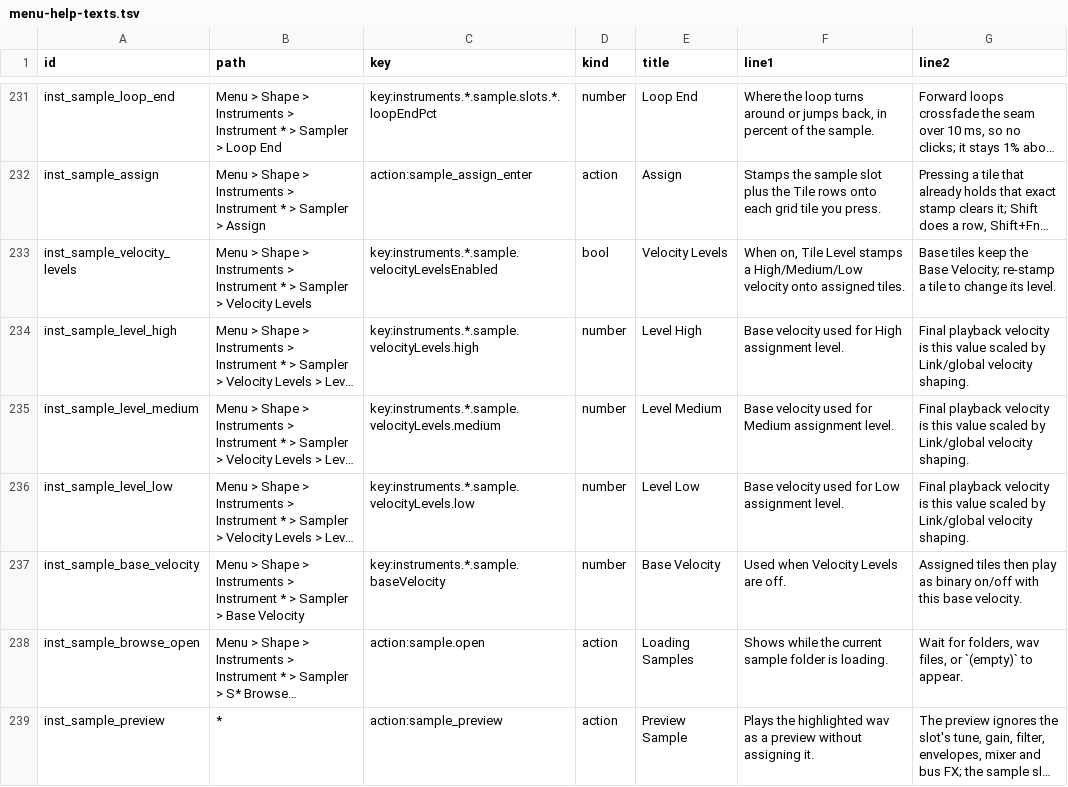
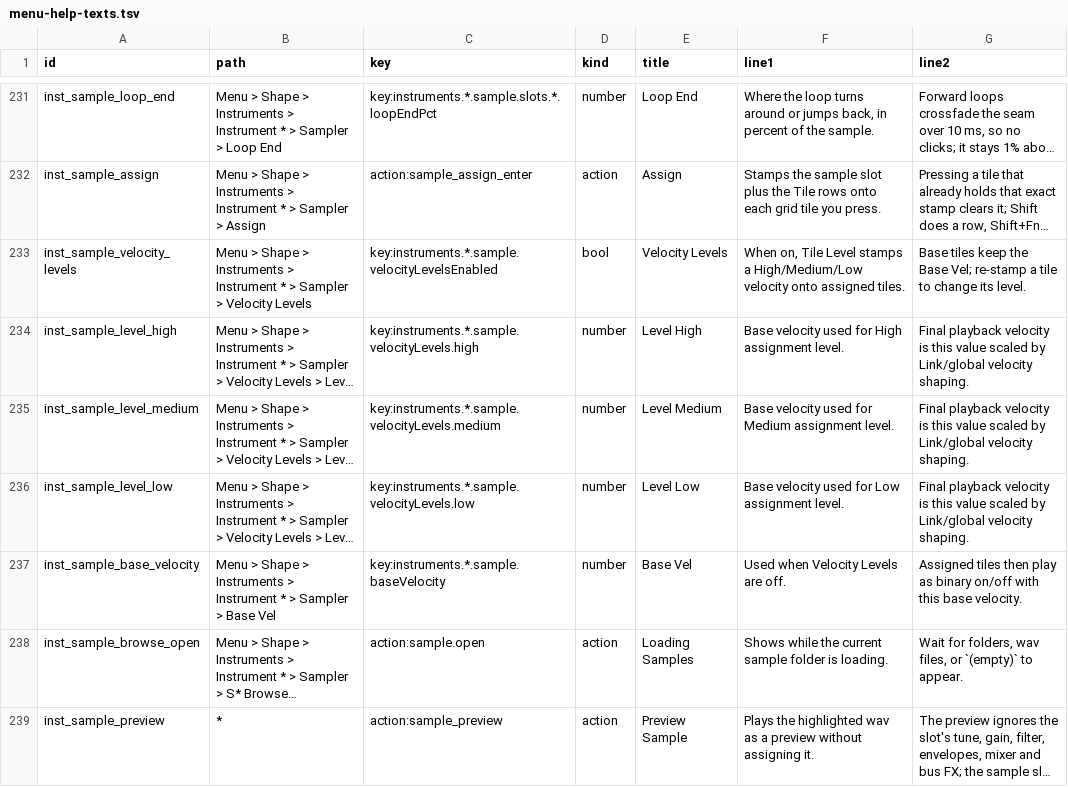
Before and after one commit to nexxyz/octessera, a TSV file: resources/menu-help-texts.tsv, drawn as a sheet; only a part is shown, gaps mark what is left out; long unchanged cells end in …; the diff names each change by its address in the sheet, - before the commit and + after, or states it on an @@ line.

Commit message:
Call the sampler row Base Vel in its help and docs

```diff
--- a/resources/menu-help-texts.tsv
+++ b/resources/menu-help-texts.tsv
-G233 (line2): …the Base Velocity; re-stamp a…
+G233 (line2): …the Base Vel; re-stamp a…
-B237 (path): …> Base Velocity
+B237 (path): …> Base Vel
-E237 (title): Base Velocity
+E237 (title): Base Vel
```
Also changed, not shown: 1 other file.
